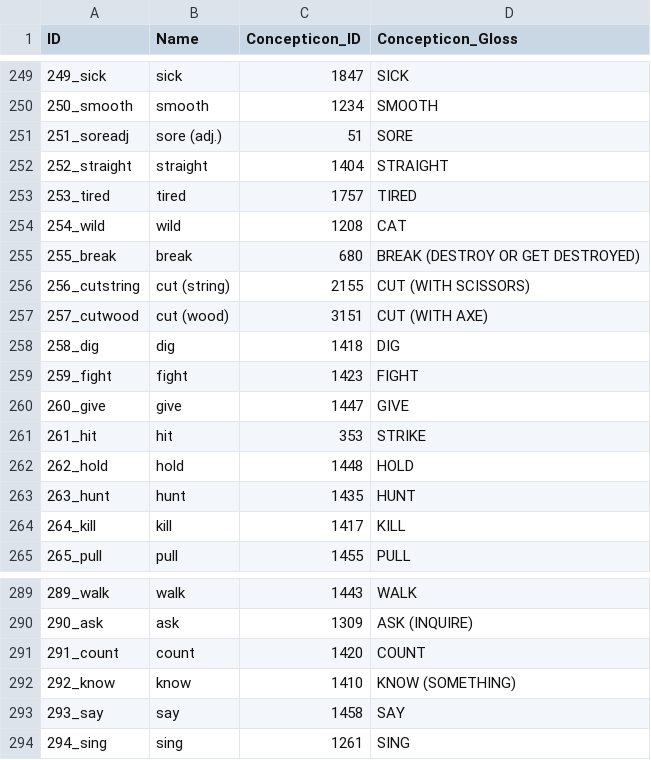
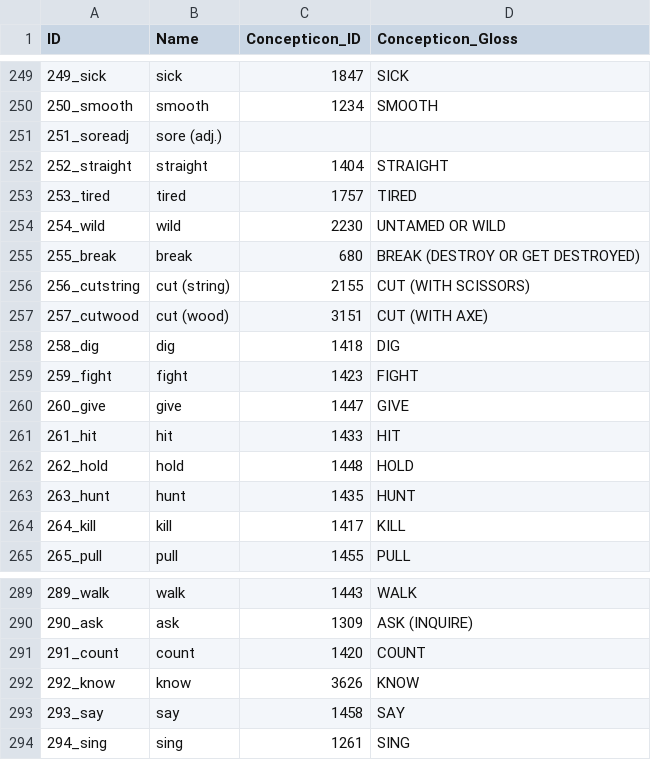
Before and after one commit to lexibank/tryonsolomon, a CSV file: cldf/parameters.csv, drawn as a sheet; only a part is shown, gaps mark what is left out.

```diff
--- a/cldf/parameters.csv
+++ b/cldf/parameters.csv
@@ -250,6 +250,6 @@ ID,Name,Concepticon_ID,Concepticon_Gloss
 250_smooth,smooth,1234,SMOOTH
-251_soreadj,sore (adj.),51,SORE
+251_soreadj,sore (adj.),,
 252_straight,straight,1404,STRAIGHT
 253_tired,tired,1757,TIRED
-254_wild,wild,1208,CAT
+254_wild,wild,2230,UNTAMED OR WILD
 255_break,break,680,BREAK (DESTROY OR GET DESTROYED)
@@ -260,3 +260,3 @@ ID,Name,Concepticon_ID,Concepticon_Gloss
 260_give,give,1447,GIVE
-261_hit,hit,353,STRIKE
+261_hit,hit,1433,HIT
 262_hold,hold,1448,HOLD
@@ -291,3 +291,3 @@ ID,Name,Concepticon_ID,Concepticon_Gloss
 291_count,count,1420,COUNT
-292_know,know,1410,KNOW (SOMETHING)
+292_know,know,3626,KNOW
 293_say,say,1458,SAY
```
Also changed, not shown: 4 other files.
